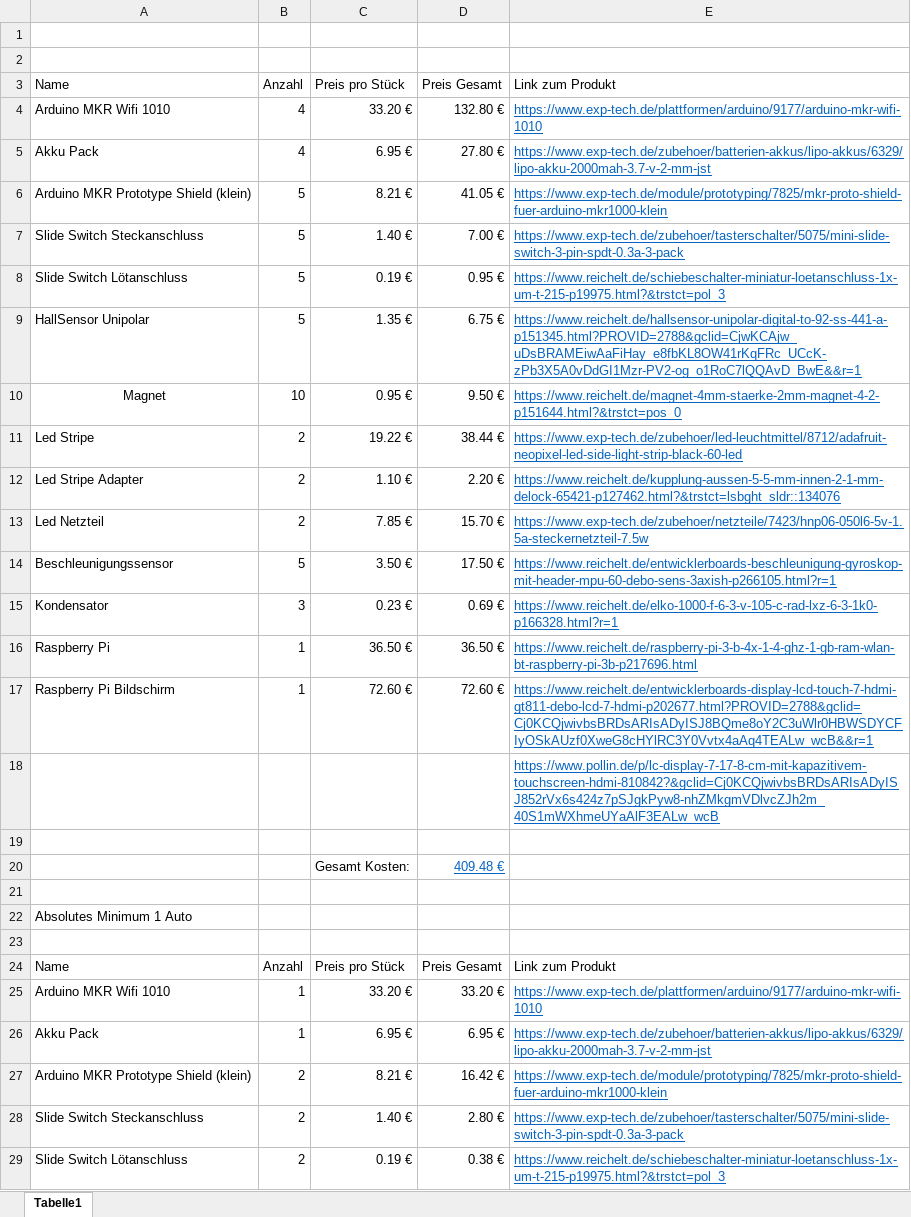
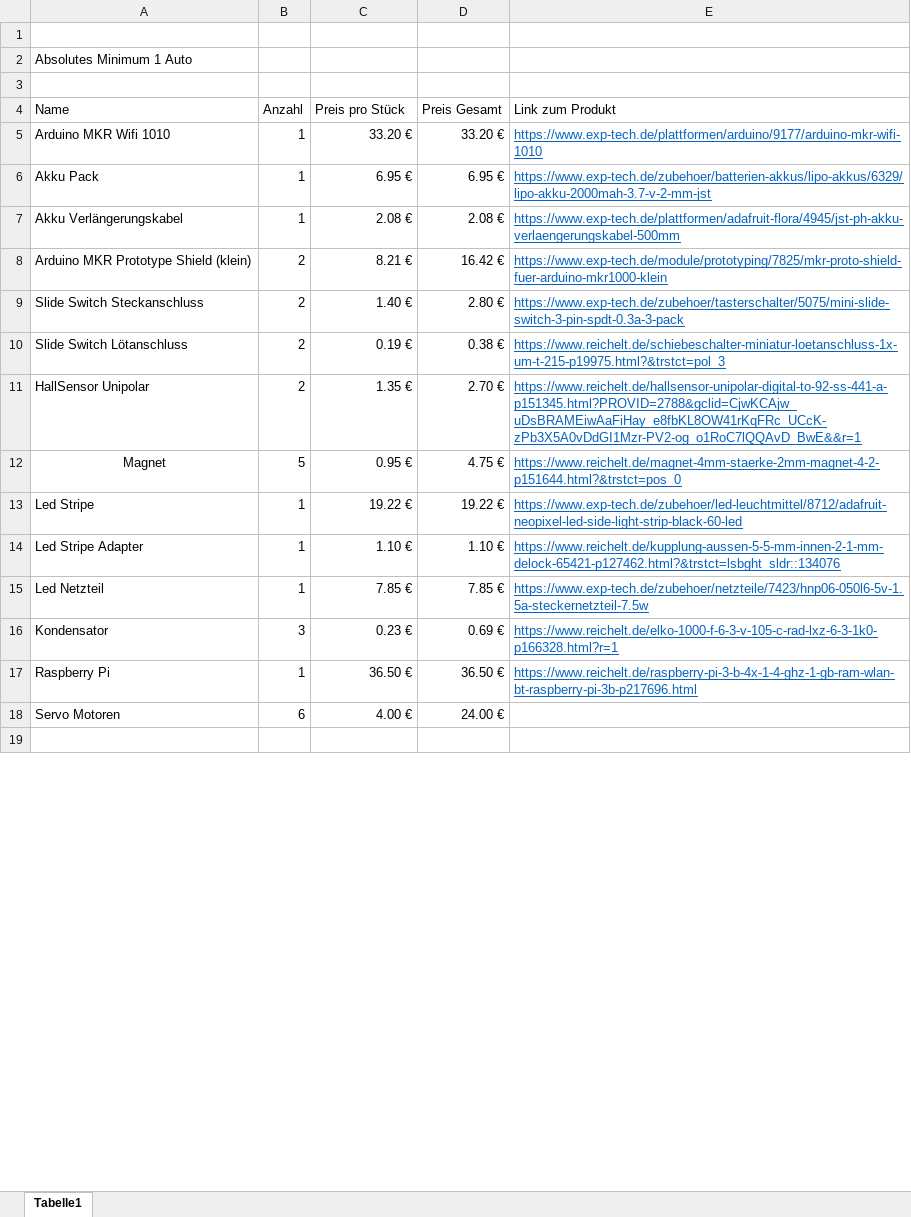
Before and after one commit to simonhauck/M-AI-SmartCars, an Excel workbook: workshops/MaterialListe.xlsx, sheet Tabelle1, drawn as a sheet; only a part is shown; the shorter side is filled out with more unchanged rows; values as stored, in another font and other column widths than the file's, no borders; table styles not drawn; removed rows and columns are numbered as before the commit, all else as after; the diff covers the shown part only; the diff names each change by its address in the sheet, - before the commit and + after, or states it on an @@ line.

Commit message:
updated material list

```diff
--- a/workshops/MaterialListe.xlsx (sheet Tabelle1)
+++ b/workshops/MaterialListe.xlsx (sheet Tabelle1)
-row 2: (empty)
-row 3: Name | Anzahl | Preis pro Stück | Preis Gesamt | Link zum Produkt
-row 4: Arduino MKR Wifi 1010 | 4 | 33.20 € | 132.80 € | https://www.exp-tech.de/plattformen/arduino/9177/arduino-mkr-wifi-1010
-row 5: Akku Pack | 4 | 6.95 € | 27.80 € | https://www.exp-tech.de/zubehoer/batterien-akkus/lipo-akkus/6329/lipo-akku-2000mah-3.7-v-2-mm-jst
-row 6: Arduino MKR Prototype Shield (klein) | 5 | 8.21 € | 41.05 € | https://www.exp-tech.de/module/prototyping/7825/mkr-proto-shield-fuer-arduino-mkr1000-klein
-row 7: Slide Switch Steckanschluss | 5 | 1.40 € | 7.00 € | https://www.exp-tech.de/zubehoer/tasterschalter/5075/mini-slide-switch-3-pin-spdt-0.3a-3-pack
-row 8: Slide Switch Lötanschluss | 5 | 0.19 € | 0.95 € | https://www.reichelt.de/schiebeschalter-miniatur-loetanschluss-1x-um-t-215-p19975.html?&trstct=pol_3
-row 9: HallSensor Unipolar | 5 | 1.35 € | 6.75 € | https://www.reichelt.de/hallsensor-unipolar-digital-to-92-ss-441-a-p151345.html?PROVID=2788&gclid=CjwKCAjw_uDsBRAMEiwAaFiHay_e8fbKL8OW41rKqFRc_UCcK-zPb3X5A0vDdGI1Mzr-PV2-og_o1RoC7lQQAvD_BwE&&r=1
-row 10: Magnet | 10 | 0.95 € | 9.50 € | https://www.reichelt.de/magnet-4mm-staerke-2mm-magnet-4-2-p151644.html?&trstct=pos_0
-row 11: Led Stripe | 2 | 19.22 € | 38.44 € | https://www.exp-tech.de/zubehoer/led-leuchtmittel/8712/adafruit-neopixel-led-side-light-strip-black-60-led
-row 12: Led Stripe Adapter | 2 | 1.10 € | 2.20 € | https://www.reichelt.de/kupplung-aussen-5-5-mm-innen-2-1-mm-delock-65421-p127462.html?&trstct=lsbght_sldr::134076
-row 13: Led Netzteil | 2 | 7.85 € | 15.70 € | https://www.exp-tech.de/zubehoer/netzteile/7423/hnp06-050l6-5v-1.5a-steckernetzteil-7.5w
-row 14: Beschleunigungssensor | 5 | 3.50 € | 17.50 € | https://www.reichelt.de/entwicklerboards-beschleunigung-gyroskop-mit-header-mpu-60-debo-sens-3axish-p266105.html?r=1
-row 15: Kondensator | 3 | 0.23 € | 0.69 € | https://www.reichelt.de/elko-1000-f-6-3-v-105-c-rad-lxz-6-3-1k0-p166328.html?r=1
-row 16: Raspberry Pi | 1 | 36.50 € | 36.50 € | https://www.reichelt.de/raspberry-pi-3-b-4x-1-4-ghz-1-gb-ram-wlan-bt-raspberry-pi-3b-p217696.html
-row 17: Raspberry Pi Bildschirm | 1 | 72.60 € | 72.60 € | https://www.reichelt.de/entwicklerboards-display-lcd-touch-7-hdmi-gt811-debo-lcd-7-hdmi-p202677.html?PROVID=2788&gclid=Cj0KCQjwivbsBRDsARIsADyISJ8BQme8oY2C3uWlr0HBWSDYCFIyOSkAUzf0XweG8cHYlRC3Y0Vvtx4aAq4TEALw_wcB&&r=1
-row 18:  |  |  |  | https://www.pollin.de/p/lc-display-7-17-8-cm-mit-kapazitivem-touchscreen-hdmi-810842?&gclid=Cj0KCQjwivbsBRDsARIsADyISJ852rVx6s424z7pSJgkPyw8-nhZMkgmVDlvcZJh2m_40S1mWXhmeUYaAlF3EALw_wcB
-row 19: (empty)
-row 20:  |  | Gesamt Kosten: | 409.48 €
-row 21: (empty)
+row 7: Akku Verlängerungskabel | 1 | 2.08 € | 2.08 € | https://www.exp-tech.de/plattformen/adafruit-flora/4945/jst-ph-akku-verlaengerungskabel-500mm
```
Also changed, not shown: 2 added rows, 9 removed rows and 13 edited cells elsewhere in this sheet.
